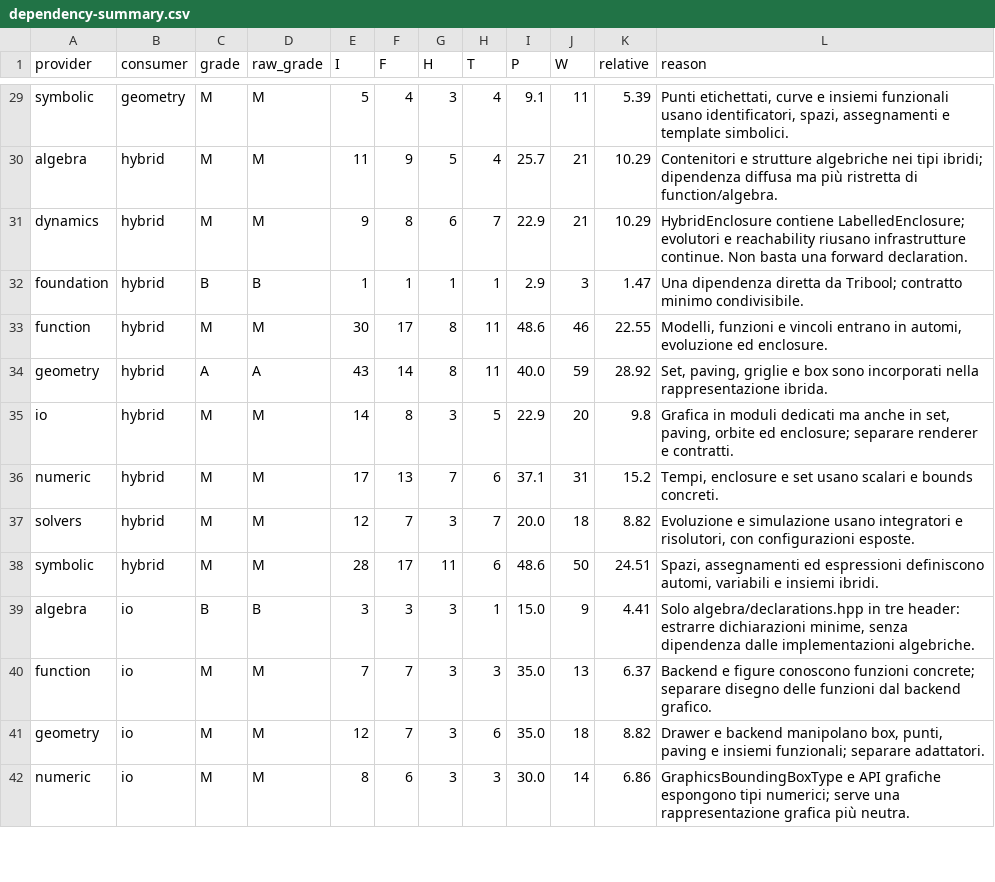
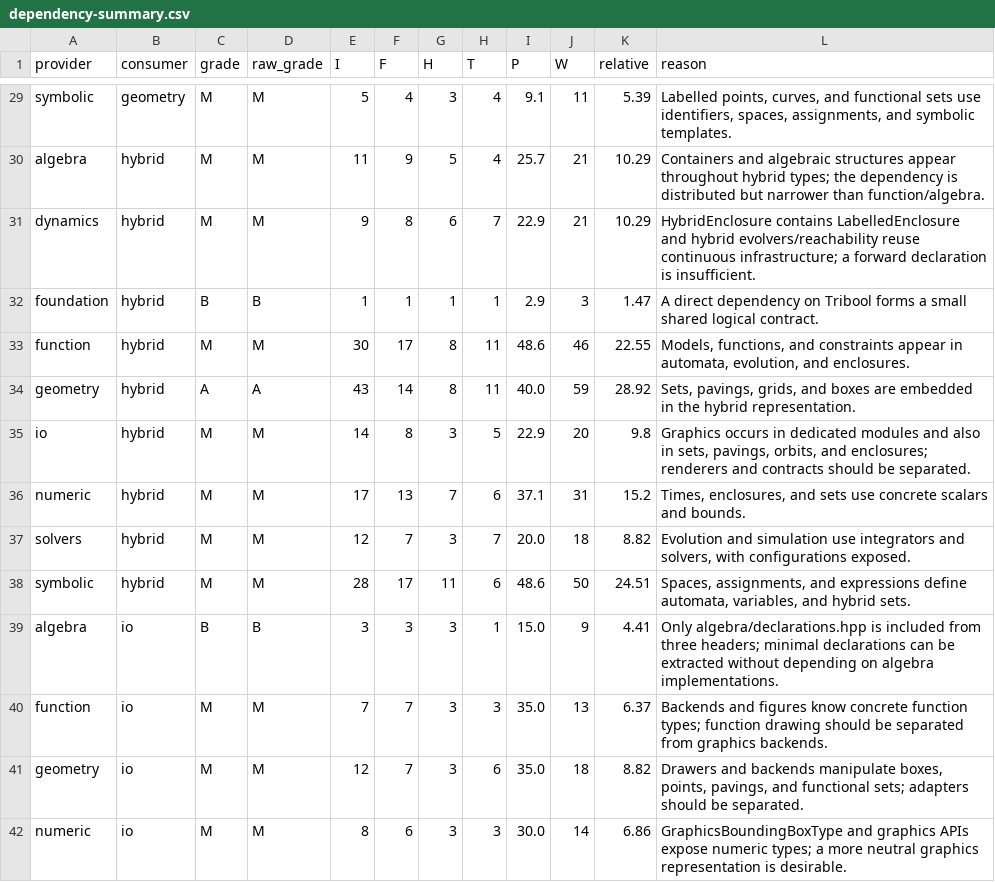
Before and after one commit to ariadne-cps/ariadne, a CSV file: doc/decoupling/dependency-summary.csv, drawn as a sheet; only a part is shown, gaps mark what is left out; the diff covers the shown part only; the diff names each change by its address in the sheet, - before the commit and + after, or states it on an @@ line.

```diff
--- a/doc/decoupling/dependency-summary.csv
+++ b/doc/decoupling/dependency-summary.csv
-L29 (reason): Punti etichettati, curve e insiemi funzionali usano identificatori, spazi, assegnamenti e template simbolici.
+L29 (reason): Labelled points, curves, and functional sets use identifiers, spaces, assignments, and symbolic templates.
-L30 (reason): Contenitori e strutture algebriche nei tipi ibridi; dipendenza diffusa ma più ristretta di function/algebra.
+L30 (reason): Containers and algebraic structures appear throughout hybrid types; the dependency is distributed but narrower than function/algebra.
-L31 (reason): HybridEnclosure contiene LabelledEnclosure; evolutori e reachability riusano infrastrutture continue. Non basta una forward declaration.
+L31 (reason): HybridEnclosure contains LabelledEnclosure and hybrid evolvers/reachability reuse continuous infrastructure; a forward declaration is insufficient.
-L32 (reason): Una dipendenza diretta da Tribool; contratto minimo condivisibile.
+L32 (reason): A direct dependency on Tribool forms a small shared logical contract.
-L33 (reason): Modelli, funzioni e vincoli entrano in automi, evoluzione ed enclosure.
+L33 (reason): Models, functions, and constraints appear in automata, evolution, and enclosures.
-L34 (reason): Set, paving, griglie e box sono incorporati nella rappresentazione ibrida.
+L34 (reason): Sets, pavings, grids, and boxes are embedded in the hybrid representation.
-L35 (reason): Grafica in moduli dedicati ma anche in set, paving, orbite ed enclosure; separare renderer e contratti.
+L35 (reason): Graphics occurs in dedicated modules and also in sets, pavings, orbits, and enclosures; renderers and contracts should be separated.
-L36 (reason): Tempi, enclosure e set usano scalari e bounds concreti.
+L36 (reason): Times, enclosures, and sets use concrete scalars and bounds.
-L37 (reason): Evoluzione e simulazione usano integratori e risolutori, con configurazioni esposte.
+L37 (reason): Evolution and simulation use integrators and solvers, with configurations exposed.
-L38 (reason): Spazi, assegnamenti ed espressioni definiscono automi, variabili e insiemi ibridi.
+L38 (reason): Spaces, assignments, and expressions define automata, variables, and hybrid sets.
-L39 (reason): Solo algebra/declarations.hpp in tre header: estrarre dichiarazioni minime, senza dipendenza dalle implementazioni algebriche.
+L39 (reason): Only algebra/declarations.hpp is included from three headers; minimal declarations can be extracted without depending on algebra implementations.
-L40 (reason): Backend e figure conoscono funzioni concrete; separare disegno delle funzioni dal backend grafico.
+L40 (reason): Backends and figures know concrete function types; function drawing should be separated from graphics backends.
-L41 (reason): Drawer e backend manipolano box, punti, paving e insiemi funzionali; separare adattatori.
+L41 (reason): Drawers and backends manipulate boxes, points, pavings, and functional sets; adapters should be separated.
-L42 (reason): GraphicsBoundingBoxType e API grafiche espongono tipi numerici; serve una rappresentazione grafica più neutra.
+L42 (reason): GraphicsBoundingBoxType and graphics APIs expose numeric types; a more neutral graphics representation is desirable.
```
Also changed, not shown: 41 edited cells elsewhere in this file, 3 other files.
